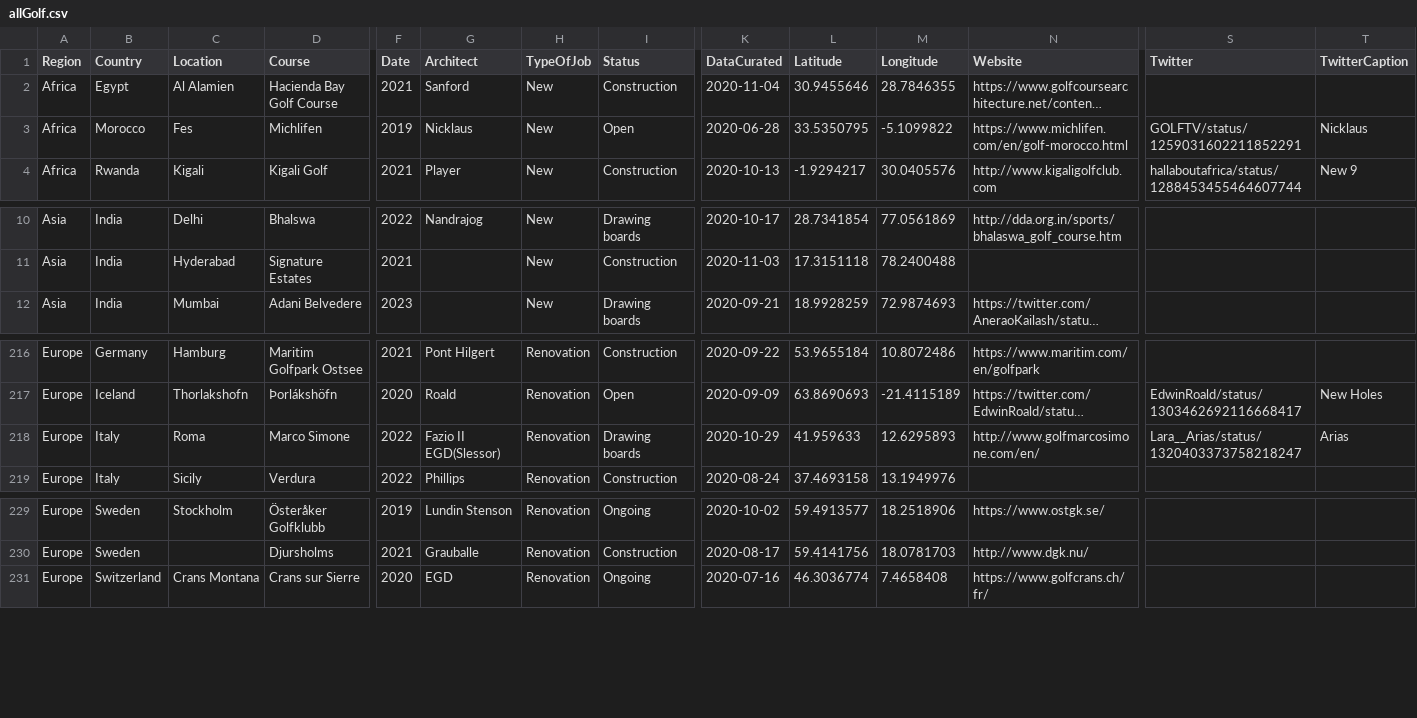
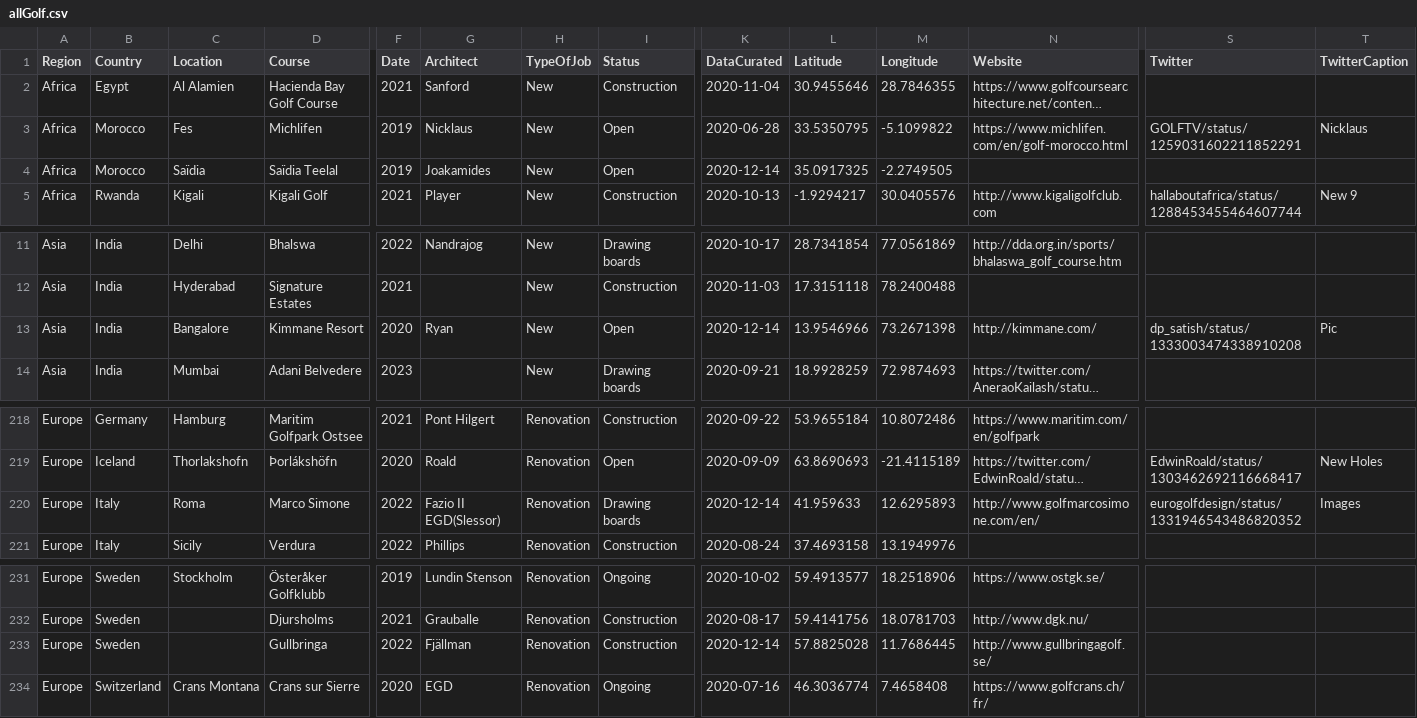
Before and after one commit to thomasvbrown/fescue.github.io, a CSV file: _data/allGolf.csv, drawn as a sheet; only a part is shown, gaps mark what is left out; long unchanged cells end in …; addresses are those after the commit; rows hold the shown columns only; the diff names each change by its address in the sheet, - before the commit and + after, or states it on an @@ line.

Commit message:
Update allGolf.csv

```diff
--- a/_data/allGolf.csv
+++ b/_data/allGolf.csv
+row 4: Africa | Morocco | Saïdia | Saïdia Teelal | 2019 | Joakamides | New | Open | 2020-12-14 | 35.0917325 | -2.2749505
+row 13: Asia | India | Bangalore | Kimmane Resort | 2020 | Ryan | New | Open | 2020-12-14 | 13.9546966 | 73.2671398 | http://kimmane.com/ | dp_satish/status/1333003474338910208 | Pic
-K220 (DataCurated): 2020-10-29
+K220 (DataCurated): 2020-12-14
-S220 (Twitter): Lara__Arias/status/1320403373758218247
+S220 (Twitter): eurogolfdesign/status/1331946543486820352
-T220 (TwitterCaption): Arias
+T220 (TwitterCaption): Images
+row 233: Europe | Sweden |  | Gullbringa | 2022 | Fjällman | Renovation | Construction | 2020-12-14 | 57.8825028 | 11.7686445 | http://www.gullbringagolf.se/
```
